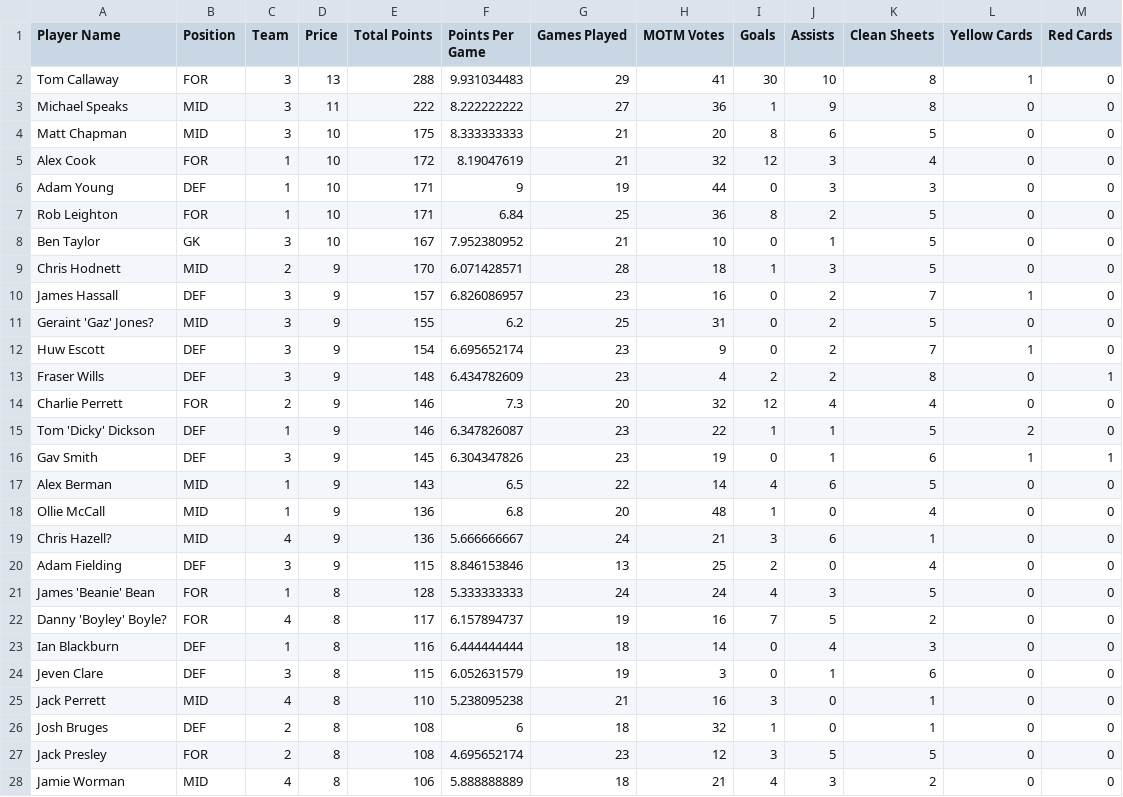
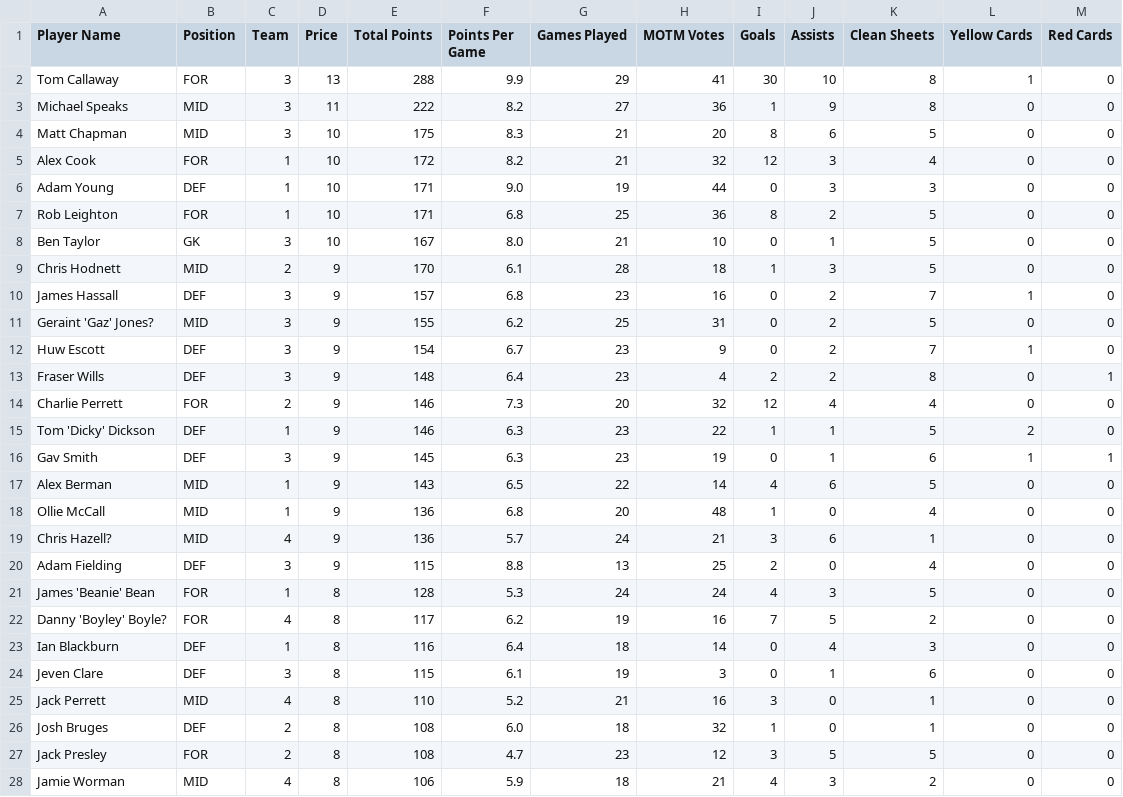
Before and after one commit to bm13563/torps-fpl, a CSV file: player_picker.csv, drawn as a sheet; only a part is shown; the diff covers the shown part only.

```diff
--- a/player_picker.csv
+++ b/player_picker.csv
@@ -1,28 +1,28 @@
 Player Name	Position	Team	Price	Total Points	Points Per Game	Games Played	MOTM Votes	Goals	Assists	Clean Sheets	Yellow Cards	Red Cards
-Tom Callaway	FOR	3	13	288	9.931034483	29	41	30	10	8	1	0
-Michael Speaks	MID	3	11	222	8.222222222	27	36	1	9	8	0	0
-Matt Chapman	MID	3	10	175	8.333333333	21	20	8	6	5	0	0
-Alex Cook	FOR	1	10	172	8.19047619	21	32	12	3	4	0	0
-Adam Young	DEF	1	10	171	9	19	44	0	3	3	0	0
-Rob Leighton	FOR	1	10	171	6.84	25	36	8	2	5	0	0
-Ben Taylor	GK	3	10	167	7.952380952	21	10	0	1	5	0	0
-Chris Hodnett	MID	2	9	170	6.071428571	28	18	1	3	5	0	0
-James Hassall	DEF	3	9	157	6.826086957	23	16	0	2	7	1	0
+Tom Callaway	FOR	3	13	288	9.9	29	41	30	10	8	1	0
+Michael Speaks	MID	3	11	222	8.2	27	36	1	9	8	0	0
+Matt Chapman	MID	3	10	175	8.3	21	20	8	6	5	0	0
+Alex Cook	FOR	1	10	172	8.2	21	32	12	3	4	0	0
+Adam Young	DEF	1	10	171	9.0	19	44	0	3	3	0	0
+Rob Leighton	FOR	1	10	171	6.8	25	36	8	2	5	0	0
+Ben Taylor	GK	3	10	167	8.0	21	10	0	1	5	0	0
+Chris Hodnett	MID	2	9	170	6.1	28	18	1	3	5	0	0
+James Hassall	DEF	3	9	157	6.8	23	16	0	2	7	1	0
 Geraint 'Gaz' Jones?	MID	3	9	155	6.2	25	31	0	2	5	0	0
-Huw Escott	DEF	3	9	154	6.695652174	23	9	0	2	7	1	0
-Fraser Wills	DEF	3	9	148	6.434782609	23	4	2	2	8	0	1
+Huw Escott	DEF	3	9	154	6.7	23	9	0	2	7	1	0
+Fraser Wills	DEF	3	9	148	6.4	23	4	2	2	8	0	1
 Charlie Perrett	FOR	2	9	146	7.3	20	32	12	4	4	0	0
-Tom 'Dicky' Dickson	DEF	1	9	146	6.347826087	23	22	1	1	5	2	0
-Gav Smith	DEF	3	9	145	6.304347826	23	19	0	1	6	1	1
+Tom 'Dicky' Dickson	DEF	1	9	146	6.3	23	22	1	1	5	2	0
+Gav Smith	DEF	3	9	145	6.3	23	19	0	1	6	1	1
 Alex Berman	MID	1	9	143	6.5	22	14	4	6	5	0	0
 Ollie McCall	MID	1	9	136	6.8	20	48	1	0	4	0	0
-Chris Hazell?	MID	4	9	136	5.666666667	24	21	3	6	1	0	0
-Adam Fielding	DEF	3	9	115	8.846153846	13	25	2	0	4	0	0
-James 'Beanie' Bean	FOR	1	8	128	5.333333333	24	24	4	3	5	0	0
-Danny 'Boyley' Boyle?	FOR	4	8	117	6.157894737	19	16	7	5	2	0	0
-Ian Blackburn	DEF	1	8	116	6.444444444	18	14	0	4	3	0	0
-Jeven Clare	DEF	3	8	115	6.052631579	19	3	0	1	6	0	0
-Jack Perrett	MID	4	8	110	5.238095238	21	16	3	0	1	0	0
-Josh Bruges	DEF	2	8	108	6	18	32	1	0	1	0	0
-Jack Presley	FOR	2	8	108	4.695652174	23	12	3	5	5	0	0
-Jamie Worman	MID	4	8	106	5.888888889	18	21	4	3	2	0	0
+Chris Hazell?	MID	4	9	136	5.7	24	21	3	6	1	0	0
+Adam Fielding	DEF	3	9	115	8.8	13	25	2	0	4	0	0
+James 'Beanie' Bean	FOR	1	8	128	5.3	24	24	4	3	5	0	0
+Danny 'Boyley' Boyle?	FOR	4	8	117	6.2	19	16	7	5	2	0	0
+Ian Blackburn	DEF	1	8	116	6.4	18	14	0	4	3	0	0
+Jeven Clare	DEF	3	8	115	6.1	19	3	0	1	6	0	0
+Jack Perrett	MID	4	8	110	5.2	21	16	3	0	1	0	0
+Josh Bruges	DEF	2	8	108	6.0	18	32	1	0	1	0	0
+Jack Presley	FOR	2	8	108	4.7	23	12	3	5	5	0	0
+Jamie Worman	MID	4	8	106	5.9	18	21	4	3	2	0	0
```
Also changed, not shown: 52 edited cells elsewhere in this file, 1 other file.
